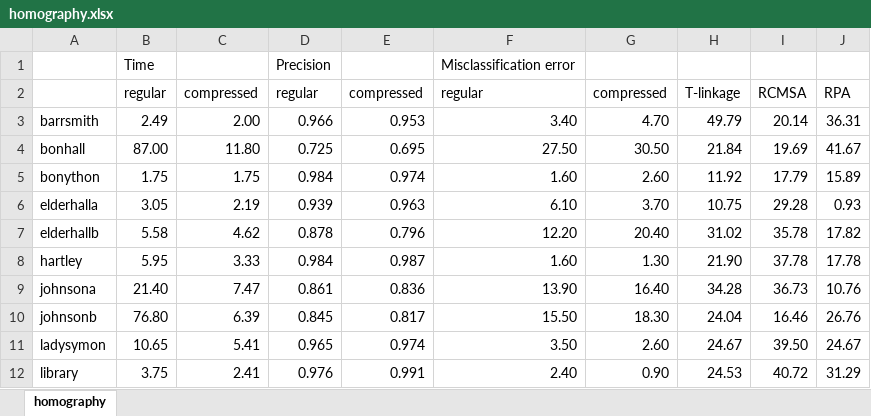
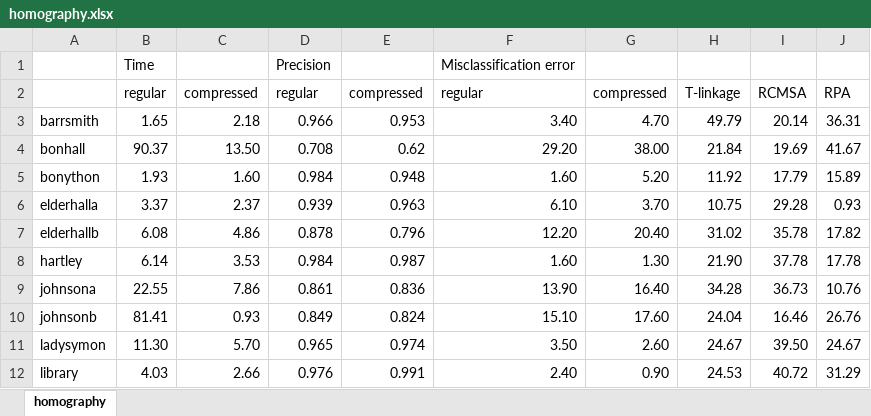
Before and after one commit to marianotepper/arse, an Excel workbook: paper_plots/homography.xlsx, sheet homography, drawn as a sheet; only a part is shown; values as stored, in another font and other column widths than the file's, no borders; the diff covers the shown part only; the diff names each change by its address in the sheet, - before the commit and + after, or states it on an @@ line.

```diff
--- a/paper_plots/homography.xlsx (sheet homography)
+++ b/paper_plots/homography.xlsx (sheet homography)
-B3: 2.49
+B3: 1.65
-C3: 2.00
+C3: 2.18
-B4: 87.00
+B4: 90.37
-C4: 11.80
+C4: 13.50
-D4: 0.725
+D4: 0.708
-E4: 0.695
+E4: 0.62
-F4: 27.50
+F4: 29.20
-G4: 30.50
+G4: 38.00
-B5: 1.75
+B5: 1.93
-C5: 1.75
+C5: 1.60
-E5: 0.974
+E5: 0.948
-G5: 2.60
+G5: 5.20
-B6: 3.05
+B6: 3.37
-C6: 2.19
+C6: 2.37
-B7: 5.58
+B7: 6.08
-C7: 4.62
+C7: 4.86
-B8: 5.95
+B8: 6.14
-C8: 3.33
+C8: 3.53
-B9: 21.40
+B9: 22.55
-C9: 7.47
+C9: 7.86
-B10: 76.80
+B10: 81.41
-C10: 6.39
+C10: 0.93
-D10: 0.845
+D10: 0.849
-E10: 0.817
+E10: 0.824
-F10: 15.50
+F10: 15.10
-G10: 18.30
+G10: 17.60
-B11: 10.65
+B11: 11.30
-C11: 5.41
+C11: 5.70
-B12: 3.75
+B12: 4.03
-C12: 2.41
+C12: 2.66
```
Also changed, not shown: 39 edited cells elsewhere in this sheet, paper_plots/fundamental.xlsx, 2 other files.
